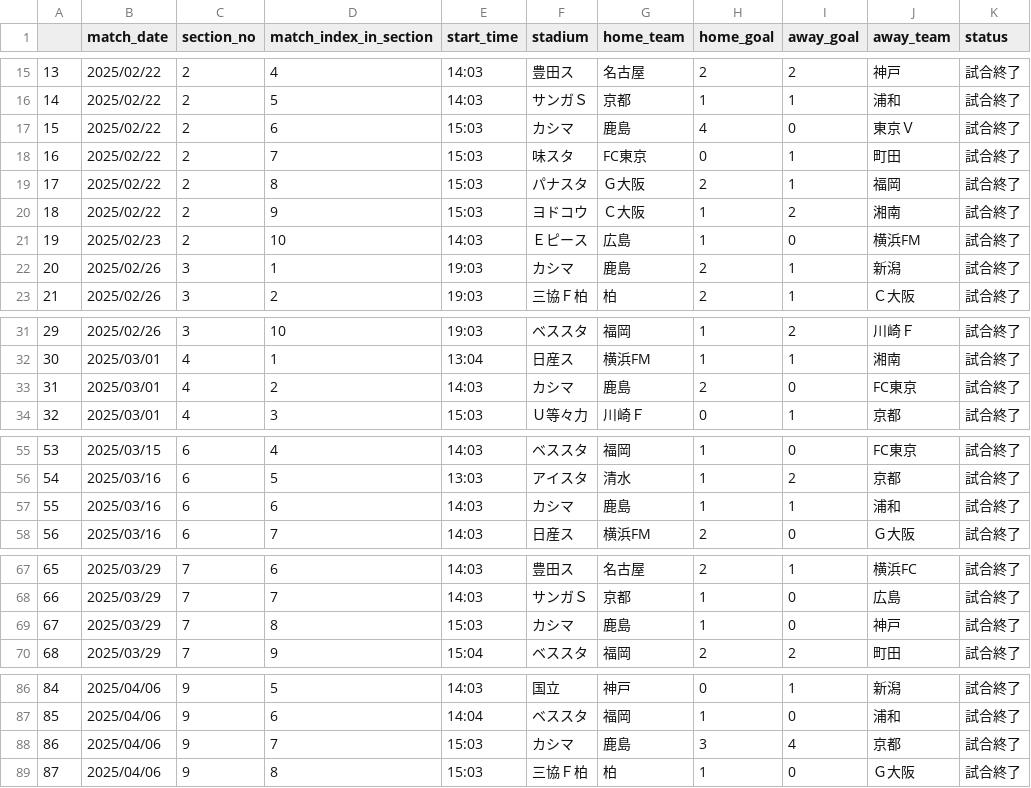
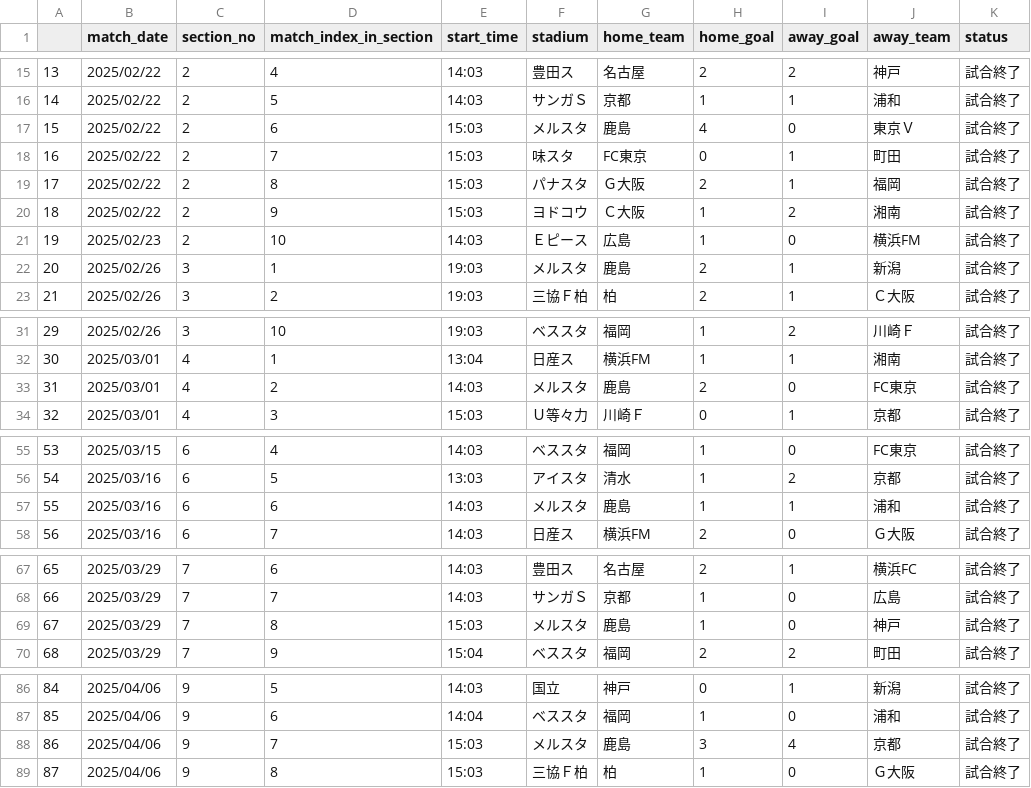
Before and after one commit to mokekuma-git/JLeague_Matches-Bar_Graph, a CSV file: docs/csv/2025_allmatch_result-J1.csv, drawn as a sheet; only a part is shown, gaps mark what is left out; the diff covers the shown part only.

```diff
--- a/docs/csv/2025_allmatch_result-J1.csv
+++ b/docs/csv/2025_allmatch_result-J1.csv
@@ -16,3 +16,3 @@
 14,2025/02/22,2,5,14:03,サンガＳ,京都,1,1,浦和,試合終了
-15,2025/02/22,2,6,15:03,カシマ,鹿島,4,0,東京Ｖ,試合終了
+15,2025/02/22,2,6,15:03,メルスタ,鹿島,4,0,東京Ｖ,試合終了
 16,2025/02/22,2,7,15:03,味スタ,FC東京,0,1,町田,試合終了
@@ -21,3 +21,3 @@
 19,2025/02/23,2,10,14:03,Ｅピース,広島,1,0,横浜FM,試合終了
-20,2025/02/26,3,1,19:03,カシマ,鹿島,2,1,新潟,試合終了
+20,2025/02/26,3,1,19:03,メルスタ,鹿島,2,1,新潟,試合終了
 21,2025/02/26,3,2,19:03,三協Ｆ柏,柏,2,1,Ｃ大阪,試合終了
@@ -32,3 +32,3 @@
 30,2025/03/01,4,1,13:04,日産ス,横浜FM,1,1,湘南,試合終了
-31,2025/03/01,4,2,14:03,カシマ,鹿島,2,0,FC東京,試合終了
+31,2025/03/01,4,2,14:03,メルスタ,鹿島,2,0,FC東京,試合終了
 32,2025/03/01,4,3,15:03,Ｕ等々力,川崎Ｆ,0,1,京都,試合終了
@@ -56,3 +56,3 @@
 54,2025/03/16,6,5,13:03,アイスタ,清水,1,2,京都,試合終了
-55,2025/03/16,6,6,14:03,カシマ,鹿島,1,1,浦和,試合終了
+55,2025/03/16,6,6,14:03,メルスタ,鹿島,1,1,浦和,試合終了
 56,2025/03/16,6,7,14:03,日産ス,横浜FM,2,0,Ｇ大阪,試合終了
@@ -68,3 +68,3 @@
 66,2025/03/29,7,7,14:03,サンガＳ,京都,1,0,広島,試合終了
-67,2025/03/29,7,8,15:03,カシマ,鹿島,1,0,神戸,試合終了
+67,2025/03/29,7,8,15:03,メルスタ,鹿島,1,0,神戸,試合終了
 68,2025/03/29,7,9,15:04,ベススタ,福岡,2,2,町田,試合終了
@@ -87,3 +87,3 @@
 85,2025/04/06,9,6,14:04,ベススタ,福岡,1,0,浦和,試合終了
-86,2025/04/06,9,7,15:03,カシマ,鹿島,3,4,京都,試合終了
+86,2025/04/06,9,7,15:03,メルスタ,鹿島,3,4,京都,試合終了
 87,2025/04/06,9,8,15:03,三協Ｆ柏,柏,1,0,Ｇ大阪,試合終了
```
Also changed, not shown: 12 edited cells elsewhere in this file, docs/csv/2025_allmatch_result-PrincePremierE.csv, docs/csv/csv_timestamp.csv.
